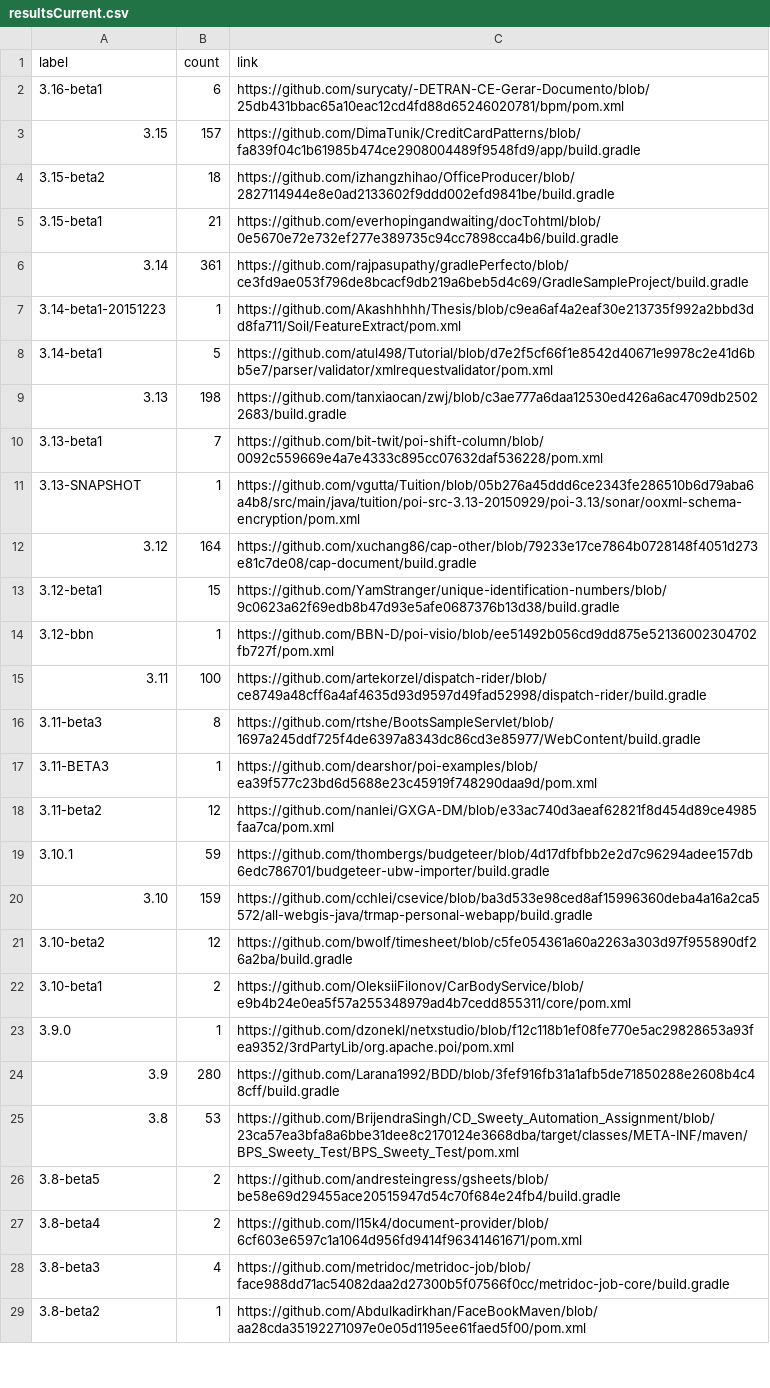
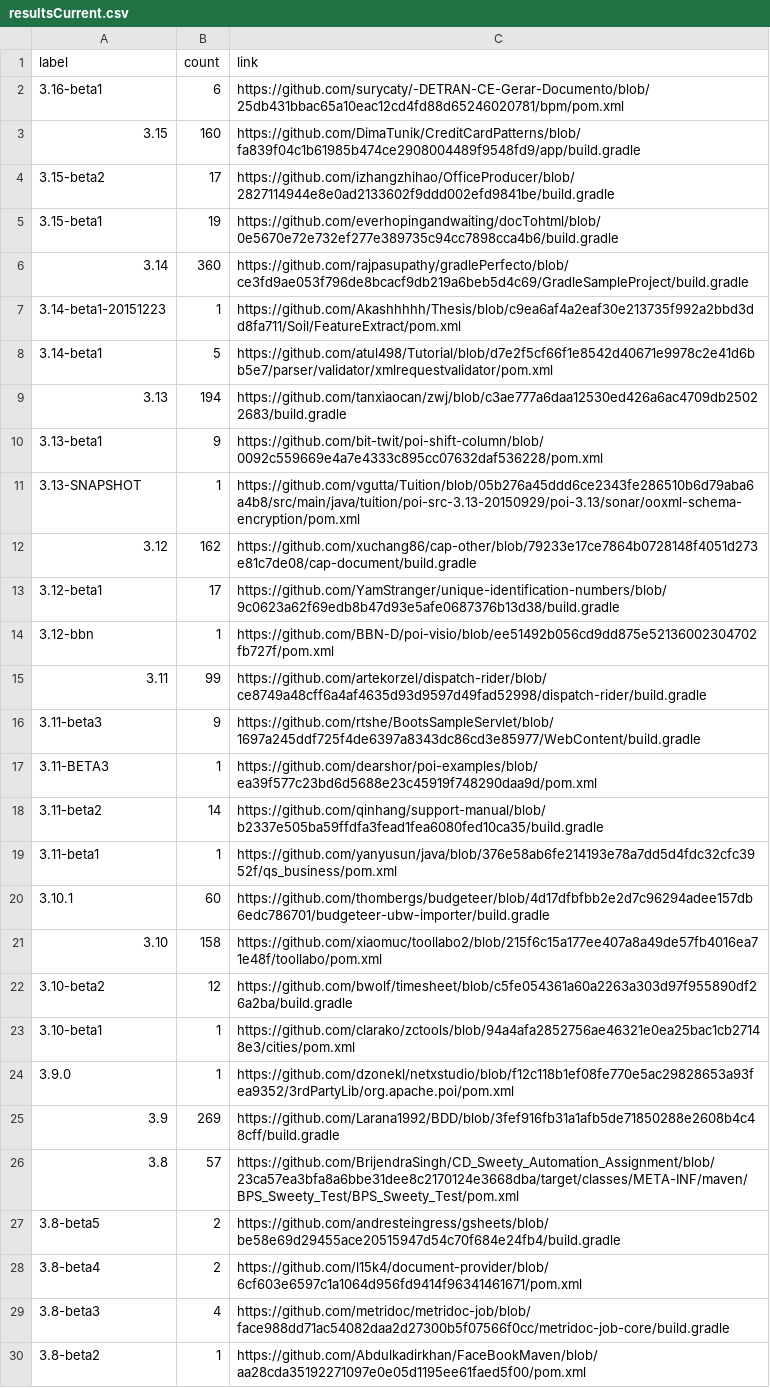
Before and after one commit to centic9/github-version-statistics, a CSV file: docs/resultsCurrent.csv, drawn as a sheet; only a part is shown; the diff covers the shown part only.

```diff
--- a/docs/resultsCurrent.csv
+++ b/docs/resultsCurrent.csv
@@ -2,25 +2,26 @@ label,count,link
 3.16-beta1,6,https://github.com/surycaty/-DETRAN-CE-Gerar-Documento/blob/25db431bbac65a10eac12cd4fd88d65246020781/bpm/pom.xml
-3.15,157,https://github.com/DimaTunik/CreditCardPatterns/blob/fa839f04c1b61985b474ce2908004489f9548fd9/app/build.gradle
-3.15-beta2,18,https://github.com/izhangzhihao/OfficeProducer/blob/2827114944e8e0ad2133602f9ddd002efd9841be/build.gradle
-3.15-beta1,21,https://github.com/everhopingandwaiting/docTohtml/blob/0e5670e72e732ef277e389735c94cc7898cca4b6/build.gradle
-3.14,361,https://github.com/rajpasupathy/gradlePerfecto/blob/ce3fd9ae053f796de8bcacf9db219a6beb5d4c69/GradleSampleProject/build.gradle
+3.15,160,https://github.com/DimaTunik/CreditCardPatterns/blob/fa839f04c1b61985b474ce2908004489f9548fd9/app/build.gradle
+3.15-beta2,17,https://github.com/izhangzhihao/OfficeProducer/blob/2827114944e8e0ad2133602f9ddd002efd9841be/build.gradle
+3.15-beta1,19,https://github.com/everhopingandwaiting/docTohtml/blob/0e5670e72e732ef277e389735c94cc7898cca4b6/build.gradle
+3.14,360,https://github.com/rajpasupathy/gradlePerfecto/blob/ce3fd9ae053f796de8bcacf9db219a6beb5d4c69/GradleSampleProject/build.gradle
 3.14-beta1-20151223,1,https://github.com/Akashhhhh/Thesis/blob/c9ea6af4a2eaf30e213735f992a2bbd3dd8fa711/Soil/FeatureExtract/pom.xml
 3.14-beta1,5,https://github.com/atul498/Tutorial/blob/d7e2f5cf66f1e8542d40671e9978c2e41d6bb5e7/parser/validator/xmlrequestvalidator/pom.xml
-3.13,198,https://github.com/tanxiaocan/zwj/blob/c3ae777a6daa12530ed426a6ac4709db25022683/build.gradle
-3.13-beta1,7,https://github.com/bit-twit/poi-shift-column/blob/0092c559669e4a7e4333c895cc07632daf536228/pom.xml
+3.13,194,https://github.com/tanxiaocan/zwj/blob/c3ae777a6daa12530ed426a6ac4709db25022683/build.gradle
+3.13-beta1,9,https://github.com/bit-twit/poi-shift-column/blob/0092c559669e4a7e4333c895cc07632daf536228/pom.xml
 3.13-SNAPSHOT,1,https://github.com/vgutta/Tuition/blob/05b276a45ddd6ce2343fe286510b6d79aba6a4b8/src/main/java/tuition/poi-src-3.13-20150929/poi-3.13/sonar/ooxml-schema-encryption/pom.xml
-3.12,164,https://github.com/xuchang86/cap-other/blob/79233e17ce7864b0728148f4051d273e81c7de08/cap-document/build.gradle
-3.12-beta1,15,https://github.com/YamStranger/unique-identification-numbers/blob/9c0623a62f69edb8b47d93e5afe0687376b13d38/build.gradle
+3.12,162,https://github.com/xuchang86/cap-other/blob/79233e17ce7864b0728148f4051d273e81c7de08/cap-document/build.gradle
+3.12-beta1,17,https://github.com/YamStranger/unique-identification-numbers/blob/9c0623a62f69edb8b47d93e5afe0687376b13d38/build.gradle
 3.12-bbn,1,https://github.com/BBN-D/poi-visio/blob/ee51492b056cd9dd875e52136002304702fb727f/pom.xml
-3.11,100,https://github.com/artekorzel/dispatch-rider/blob/ce8749a48cff6a4af4635d93d9597d49fad52998/dispatch-rider/build.gradle
-3.11-beta3,8,https://github.com/rtshe/BootsSampleServlet/blob/1697a245ddf725f4de6397a8343dc86cd3e85977/WebContent/build.gradle
+3.11,99,https://github.com/artekorzel/dispatch-rider/blob/ce8749a48cff6a4af4635d93d9597d49fad52998/dispatch-rider/build.gradle
+3.11-beta3,9,https://github.com/rtshe/BootsSampleServlet/blob/1697a245ddf725f4de6397a8343dc86cd3e85977/WebContent/build.gradle
 3.11-BETA3,1,https://github.com/dearshor/poi-examples/blob/ea39f577c23bd6d5688e23c45919f748290daa9d/pom.xml
-3.11-beta2,12,https://github.com/nanlei/GXGA-DM/blob/e33ac740d3aeaf62821f8d454d89ce4985faa7ca/pom.xml
-3.10.1,59,https://github.com/thombergs/budgeteer/blob/4d17dfbfbb2e2d7c96294adee157db6edc786701/budgeteer-ubw-importer/build.gradle
-3.10,159,https://github.com/cchlei/csevice/blob/ba3d533e98ced8af15996360deba4a16a2ca5572/all-webgis-java/trmap-personal-webapp/build.gradle
+3.11-beta2,14,https://github.com/qinhang/support-manual/blob/b2337e505ba59ffdfa3fead1fea6080fed10ca35/build.gradle
+3.11-beta1,1,https://github.com/yanyusun/java/blob/376e58ab6fe214193e78a7dd5d4fdc32cfc3952f/qs_business/pom.xml
+3.10.1,60,https://github.com/thombergs/budgeteer/blob/4d17dfbfbb2e2d7c96294adee157db6edc786701/budgeteer-ubw-importer/build.gradle
+3.10,158,https://github.com/xiaomuc/toollabo2/blob/215f6c15a177ee407a8a49de57fb4016ea71e48f/toollabo/pom.xml
 3.10-beta2,12,https://github.com/bwolf/timesheet/blob/c5fe054361a60a2263a303d97f955890df26a2ba/build.gradle
-3.10-beta1,2,https://github.com/OleksiiFilonov/CarBodyService/blob/e9b4b24e0ea5f57a255348979ad4b7cedd855311/core/pom.xml
+3.10-beta1,1,https://github.com/clarako/zctools/blob/94a4afa2852756ae46321e0ea25bac1cb27148e3/cities/pom.xml
 3.9.0,1,https://github.com/dzonekl/netxstudio/blob/f12c118b1ef08fe770e5ac29828653a93fea9352/3rdPartyLib/org.apache.poi/pom.xml
-3.9,280,https://github.com/Larana1992/BDD/blob/3fef916fb31a1afb5de71850288e2608b4c48cff/build.gradle
-3.8,53,https://github.com/BrijendraSingh/CD_Sweety_Automation_Assignment/blob/23ca57ea3bfa8a6bbe31dee8c2170124e3668dba/target/classes/META-INF/maven/BPS_Sweety_Test/BPS_Sweety_Test/pom.xml
+3.9,269,https://github.com/Larana1992/BDD/blob/3fef916fb31a1afb5de71850288e2608b4c48cff/build.gradle
+3.8,57,https://github.com/BrijendraSingh/CD_Sweety_Automation_Assignment/blob/23ca57ea3bfa8a6bbe31dee8c2170124e3668dba/target/classes/META-INF/maven/BPS_Sweety_Test/BPS_Sweety_Test/pom.xml
 3.8-beta5,2,https://github.com/andresteingress/gsheets/blob/be58e69d29455ace20515947d54c70f684e24fb4/build.gradle
```
Also changed, not shown: 6 edited cells elsewhere in this file, docs/_data/versionChanges.csv, 2 other files.
